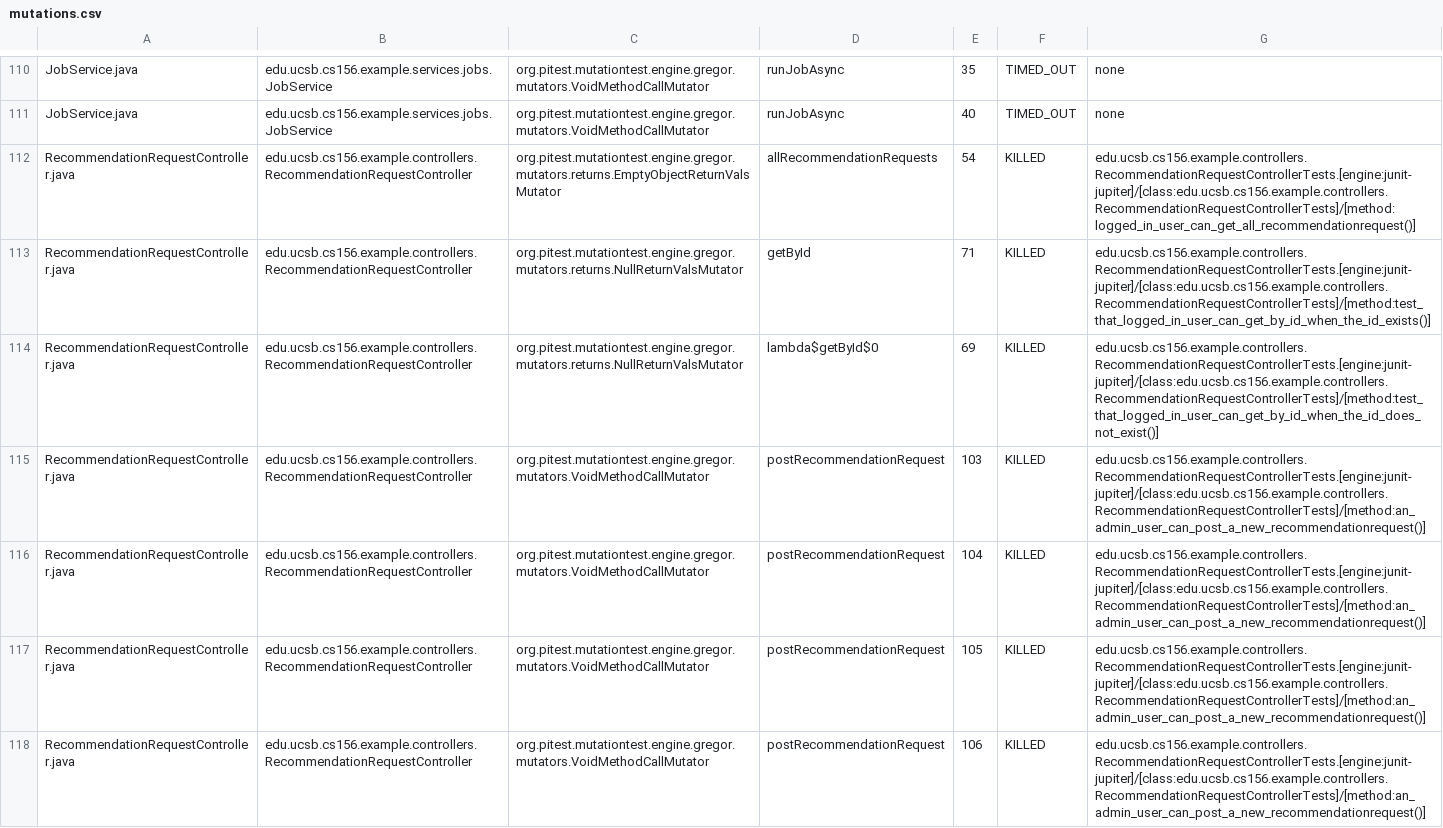
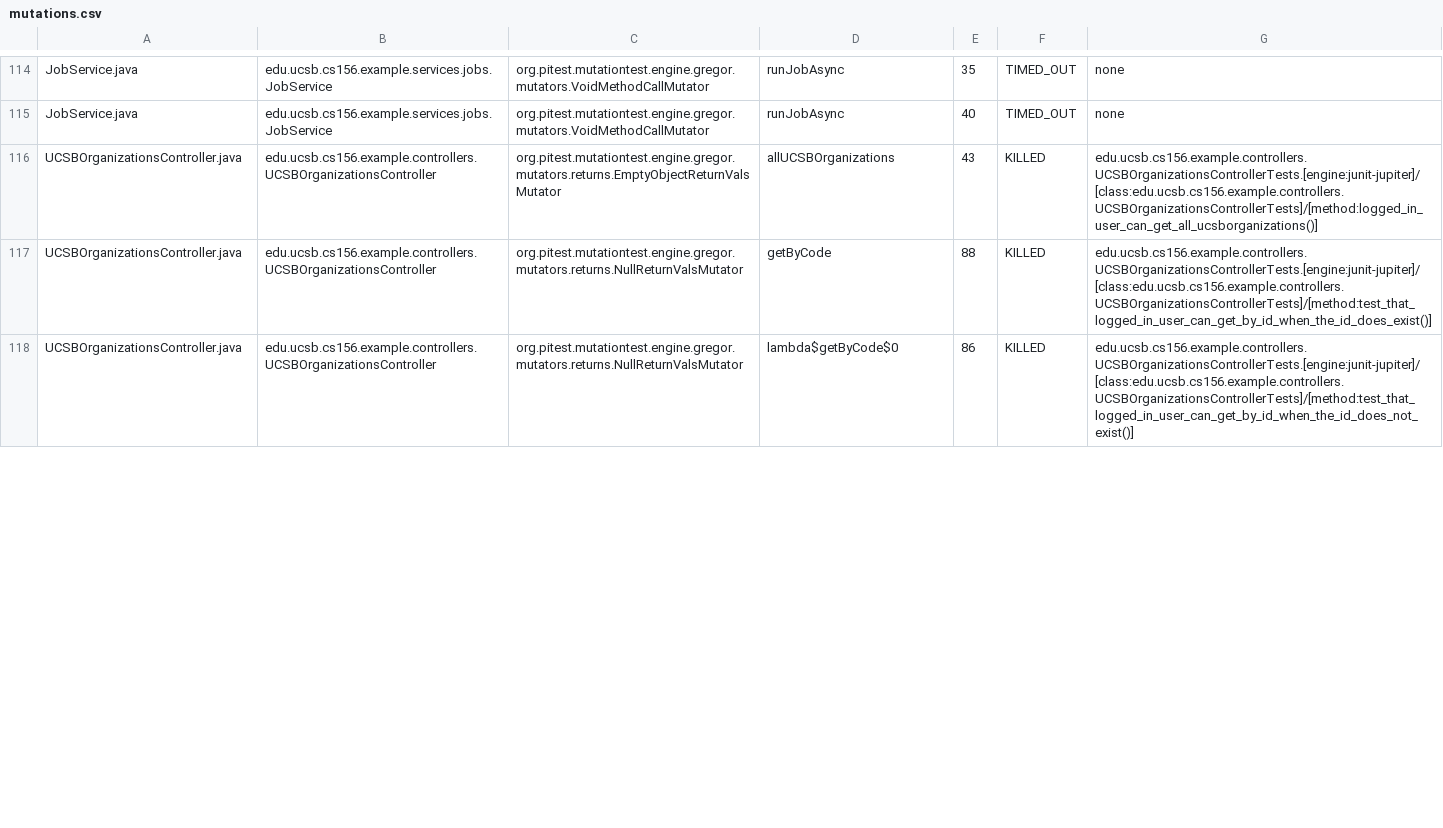
Before and after one commit to ucsb-cs156-s25/team01-s25-06, a CSV file: pitest/mutations.csv, drawn as a sheet; only a part is shown, gaps mark what is left out; the diff covers the shown part only.

Commit message:
Deploying to gh-pages from @ ucsb-cs156-s25/team01-s25-06@2cf59955e19f5e19bc095631cb64455b304e029b 🚀

```diff
--- a/pitest/mutations.csv
+++ b/pitest/mutations.csv
@@ -111,8 +115,4 @@ JobService.java,edu.ucsb.cs156.example.services.jobs.JobService,org.pitest.mutat
 JobService.java,edu.ucsb.cs156.example.services.jobs.JobService,org.pitest.mutationtest.engine.gregor.mutators.VoidMethodCallMutator,runJobAsync,40,TIMED_OUT,none
-RecommendationRequestController.java,edu.ucsb.cs156.example.controllers.RecommendationRequestController,org.pitest.mutationtest.engine.gregor.mutators.returns.EmptyObjectReturnValsMutator,allRecommendationRequests,54,KILLED,edu.ucsb.cs156.example.controllers.RecommendationRequestControllerTests.[engine:junit-jupiter]/[class:edu.ucsb.cs156.example.controllers.RecommendationRequestControllerTests]/[method:logged_in_user_can_get_all_recommendationrequest()]
-RecommendationRequestController.java,edu.ucsb.cs156.example.controllers.RecommendationRequestController,org.pitest.mutationtest.engine.gregor.mutators.returns.NullReturnValsMutator,getById,71,KILLED,edu.ucsb.cs156.example.controllers.RecommendationRequestControllerTests.[engine:junit-jupiter]/[class:edu.ucsb.cs156.example.controllers.RecommendationRequestControllerTests]/[method:test_that_logged_in_user_can_get_by_id_when_the_id_exists()]
-RecommendationRequestController.java,edu.ucsb.cs156.example.controllers.RecommendationRequestController,org.pitest.mutationtest.engine.gregor.mutators.returns.NullReturnValsMutator,lambda$getById$0,69,KILLED,edu.ucsb.cs156.example.controllers.RecommendationRequestControllerTests.[engine:junit-jupiter]/[class:edu.ucsb.cs156.example.controllers.RecommendationRequestControllerTests]/[method:test_that_logged_in_user_can_get_by_id_when_the_id_does_not_exist()]
-RecommendationRequestController.java,edu.ucsb.cs156.example.controllers.RecommendationRequestController,org.pitest.mutationtest.engine.gregor.mutators.VoidMethodCallMutator,postRecommendationRequest,103,KILLED,edu.ucsb.cs156.example.controllers.RecommendationRequestControllerTests.[engine:junit-jupiter]/[class:edu.ucsb.cs156.example.controllers.RecommendationRequestControllerTests]/[method:an_admin_user_can_post_a_new_recommendationrequest()]
-RecommendationRequestController.java,edu.ucsb.cs156.example.controllers.RecommendationRequestController,org.pitest.mutationtest.engine.gregor.mutators.VoidMethodCallMutator,postRecommendationRequest,104,KILLED,edu.ucsb.cs156.example.controllers.RecommendationRequestControllerTests.[engine:junit-jupiter]/[class:edu.ucsb.cs156.example.controllers.RecommendationRequestControllerTests]/[method:an_admin_user_can_post_a_new_recommendationrequest()]
-RecommendationRequestController.java,edu.ucsb.cs156.example.controllers.RecommendationRequestController,org.pitest.mutationtest.engine.gregor.mutators.VoidMethodCallMutator,postRecommendationRequest,105,KILLED,edu.ucsb.cs156.example.controllers.RecommendationRequestControllerTests.[engine:junit-jupiter]/[class:edu.ucsb.cs156.example.controllers.RecommendationRequestControllerTests]/[method:an_admin_user_can_post_a_new_recommendationrequest()]
-RecommendationRequestController.java,edu.ucsb.cs156.example.controllers.RecommendationRequestController,org.pitest.mutationtest.engine.gregor.mutators.VoidMethodCallMutator,postRecommendationRequest,106,KILLED,edu.ucsb.cs156.example.controllers.RecommendationRequestControllerTests.[engine:junit-jupiter]/[class:edu.ucsb.cs156.example.controllers.RecommendationRequestControllerTests]/[method:an_admin_user_can_post_a_new_recommendationrequest()]
+UCSBOrganizationsController.java,edu.ucsb.cs156.example.controllers.UCSBOrganizationsController,org.pitest.mutationtest.engine.gregor.mutators.returns.EmptyObjectReturnValsMutator,allUCSBOrganizations,43,KILLED,edu.ucsb.cs156.example.controllers.UCSBOrganizationsControllerTests.[engine:junit-jupiter]/[class:edu.ucsb.cs156.example.controllers.UCSBOrganizationsControllerTests]/[method:logged_in_user_can_get_all_ucsborganizations()]
+UCSBOrganizationsController.java,edu.ucsb.cs156.example.controllers.UCSBOrganizationsController,org.pitest.mutationtest.engine.gregor.mutators.returns.NullReturnValsMutator,getByCode,88,KILLED,edu.ucsb.cs156.example.controllers.UCSBOrganizationsControllerTests.[engine:junit-jupiter]/[class:edu.ucsb.cs156.example.controllers.UCSBOrganizationsControllerTests]/[method:test_that_logged_in_user_can_get_by_id_when_the_id_does_exist()]
+UCSBOrganizationsController.java,edu.ucsb.cs156.example.controllers.UCSBOrganizationsController,org.pitest.mutationtest.engine.gregor.mutators.returns.NullReturnValsMutator,lambda$getByCode$0,86,KILLED,edu.ucsb.cs156.example.controllers.UCSBOrganizationsControllerTests.[engine:junit-jupiter]/[class:edu.ucsb.cs156.example.controllers.UCSBOrganizationsControllerTests]/[method:test_that_logged_in_user_can_get_by_id_when_the_id_does_not_exist()]
```
Also changed, not shown: 4 added rows, 3 removed rows and 6 moved rows elsewhere in this file, 21 other files.
